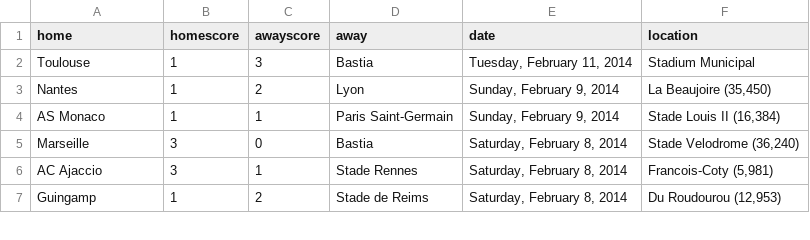
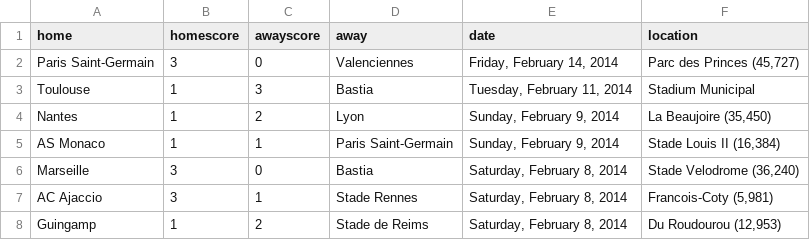
Before and after one commit to llimllib/soccerdata, a CSV file: data/ligue1_13_14.csv, drawn as a sheet; only a part is shown.

Commit message:
periodic data update Sat Feb 15 00:04:30 UTC 2014

```diff
--- a/data/ligue1_13_14.csv
+++ b/data/ligue1_13_14.csv
@@ -1,2 +1,3 @@
 home,homescore,awayscore,away,date,location
+Paris Saint-Germain ,3,0,Valenciennes,"Friday, February 14, 2014","Parc des Princes (45,727)"
 Toulouse,1,3,Bastia,"Tuesday, February 11, 2014","Stadium Municipal "
```
Also changed, not shown: data/bundesliga_13_14.csv, data/eredivisie_13_14.csv, 2 other files.
